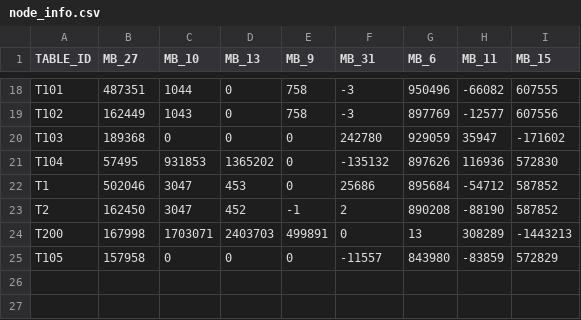
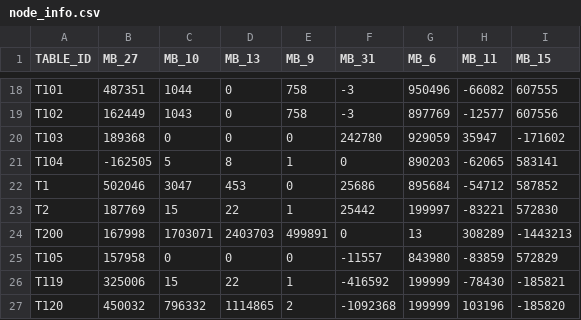
Before and after one commit to 2kkman/tactracer_robot, a CSV file: bumblebee/config/carrier_itx/node_info.csv, drawn as a sheet; only a part is shown, gaps mark what is left out.

```diff
--- a/bumblebee/config/carrier_itx/node_info.csv
+++ b/bumblebee/config/carrier_itx/node_info.csv
@@ -20,6 +20,8 @@ T102	162449	1043	0	758	-3	897769	-12577	607556
 T103	189368	0	0	0	242780	929059	35947	-171602
-T104	57495	931853	1365202	0	-135132	897626	116936	572830
+T104	-162505	5	8	1	0	890203	-62065	583141
 T1	502046	3047	453	0	25686	895684	-54712	587852
-T2	162450	3047	452	-1	2	890208	-88190	587852
+T2	187769	15	22	1	25442	199997	-83221	572830
 T200	167998	1703071	2403703	499891	0	13	308289	-1443213
 T105	157958	0	0	0	-11557	843980	-83859	572829
+T119	325006	15	22	1	-416592	199999	-78430	-185821
+T120	450032	796332	1114865	2	-1092368	199999	103196	-185820
```
Also changed, not shown: bumblebee/config/carrier_itx/node_info_with_node.csv, 24 other files.
